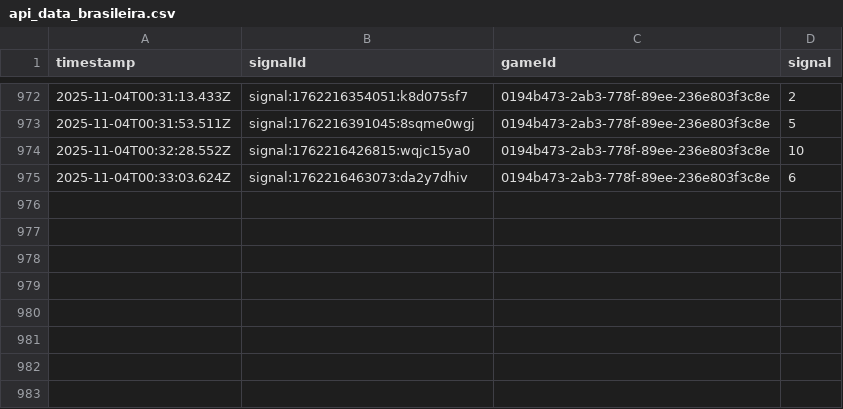
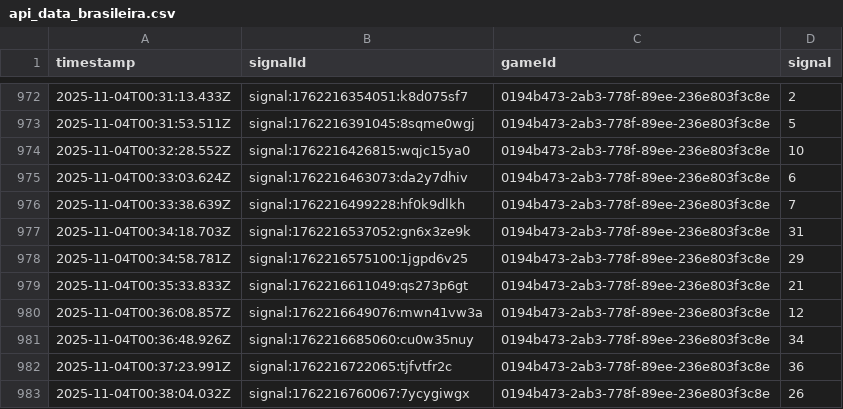
Before and after one commit to programadorFB/app-roleta2, a CSV file: api_data_brasileira.csv, drawn as a sheet; only a part is shown, gaps mark what is left out.

```diff
--- a/api_data_brasileira.csv
+++ b/api_data_brasileira.csv
@@ -975 +975,9 @@ timestamp,signalId,gameId,signal
 2025-11-04T00:33:03.624Z,signal:1762216463073:da2y7dhiv,0194b473-2ab3-778f-89ee-236e803f3c8e,6
+2025-11-04T00:33:38.639Z,signal:1762216499228:hf0k9dlkh,0194b473-2ab3-778f-89ee-236e803f3c8e,7
+2025-11-04T00:34:18.703Z,signal:1762216537052:gn6x3ze9k,0194b473-2ab3-778f-89ee-236e803f3c8e,31
+2025-11-04T00:34:58.781Z,signal:1762216575100:1jgpd6v25,0194b473-2ab3-778f-89ee-236e803f3c8e,29
+2025-11-04T00:35:33.833Z,signal:1762216611049:qs273p6gt,0194b473-2ab3-778f-89ee-236e803f3c8e,21
+2025-11-04T00:36:08.857Z,signal:1762216649076:mwn41vw3a,0194b473-2ab3-778f-89ee-236e803f3c8e,12
+2025-11-04T00:36:48.926Z,signal:1762216685060:cu0w35nuy,0194b473-2ab3-778f-89ee-236e803f3c8e,34
+2025-11-04T00:37:23.991Z,signal:1762216722065:tjfvtfr2c,0194b473-2ab3-778f-89ee-236e803f3c8e,36
+2025-11-04T00:38:04.032Z,signal:1762216760067:7ycygiwgx,0194b473-2ab3-778f-89ee-236e803f3c8e,26
```
Also changed, not shown: api_data_immersive.csv, api_data_speed.csv, 3 other files.
